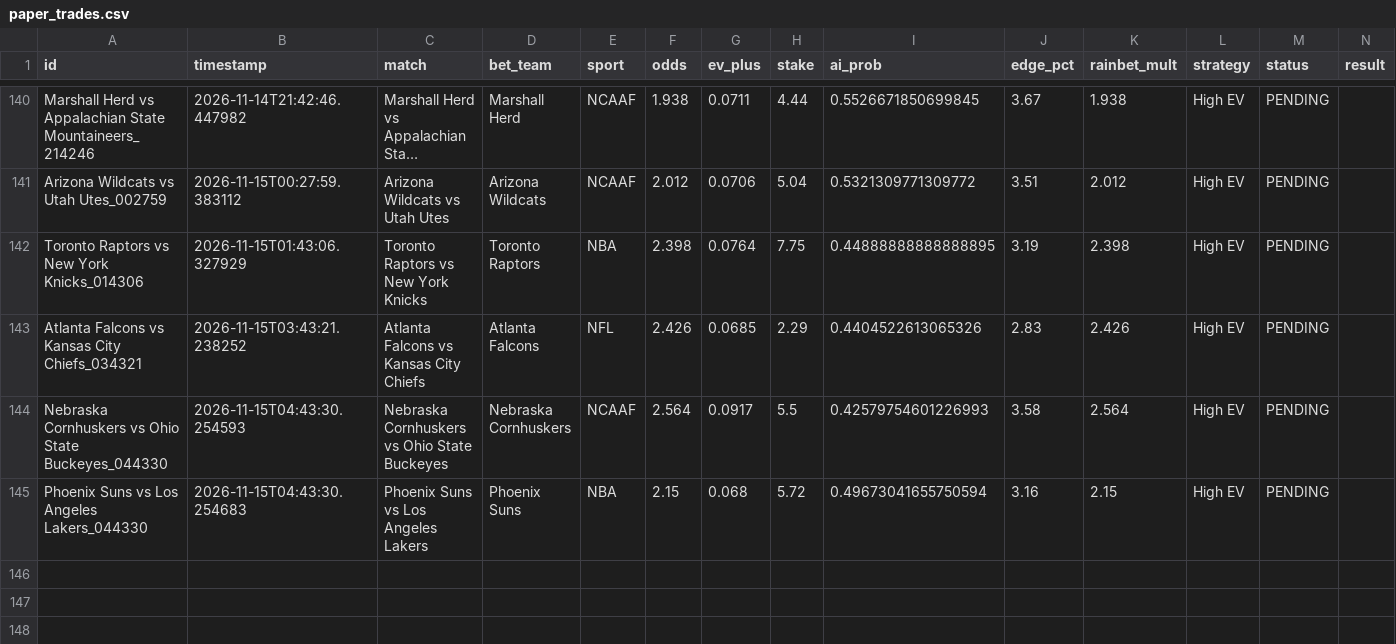
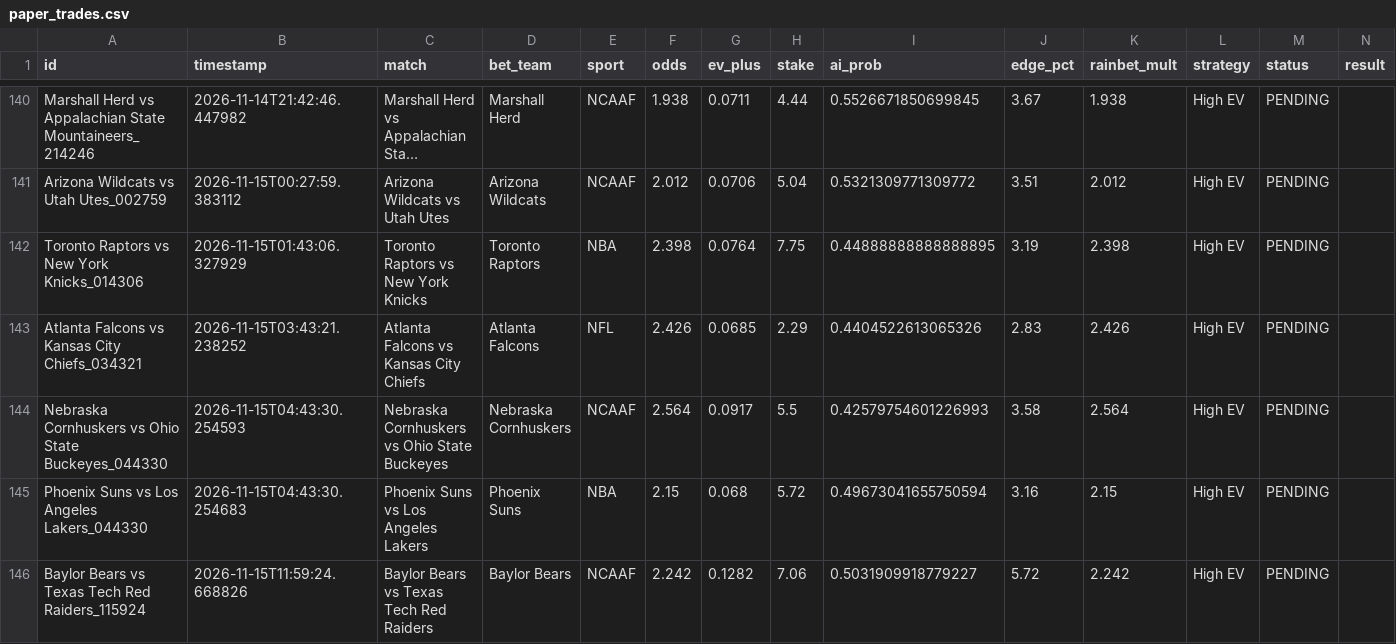
Before and after one commit to alexaspi-hub/mainsell, a CSV file: paper_trades.csv, drawn as a sheet; only a part is shown, gaps mark what is left out; long unchanged cells end in …; the diff names each change by its address in the sheet, - before the commit and + after, or states it on an @@ line.

Commit message:
Update paper_trades.csv — 2026-11-15T11:59:24

```diff
--- a/paper_trades.csv
+++ b/paper_trades.csv
+row 146: Baylor Bears vs Texas Tech Red Raiders_115924 | 2026-11-15T11:59:24.668826 | Baylor Bears vs Texas Tech Red Raiders | Baylor Bears | NCAAF | 2.242 | 0.1282 | 7.06 | 0.5031909918779227 | 5.72 | 2.242 | High EV | PENDING
```
